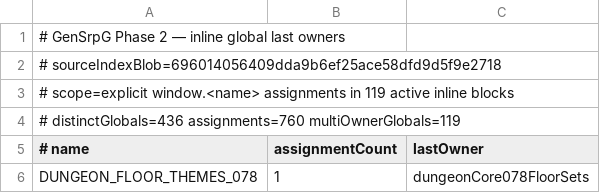
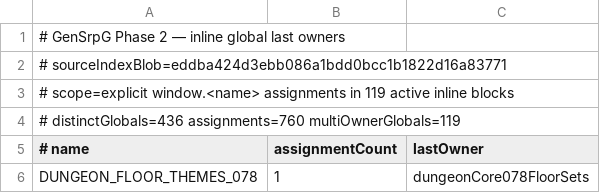
Before and after one commit to slyen4425-cloud/Zombicide-40k, a TSV file: docs/GENSRPG_PHASE2_INLINE_GLOBAL_LAST_OWNERS.tsv, drawn as a sheet; only a part is shown.

Commit message:
docs: realign inline global owner index blob

```diff
--- a/docs/GENSRPG_PHASE2_INLINE_GLOBAL_LAST_OWNERS.tsv
+++ b/docs/GENSRPG_PHASE2_INLINE_GLOBAL_LAST_OWNERS.tsv
@@ -1,3 +1,3 @@
 # GenSrpG Phase 2 — inline global last owners
-# sourceIndexBlob=696014056409dda9b6ef25ace58dfd9d5f9e2718
+# sourceIndexBlob=eddba424d3ebb086a1bdd0bcc1b1822d16a83771
 # scope=explicit window.<name> assignments in 119 active inline blocks
```
Also changed, not shown: 1 other file.
